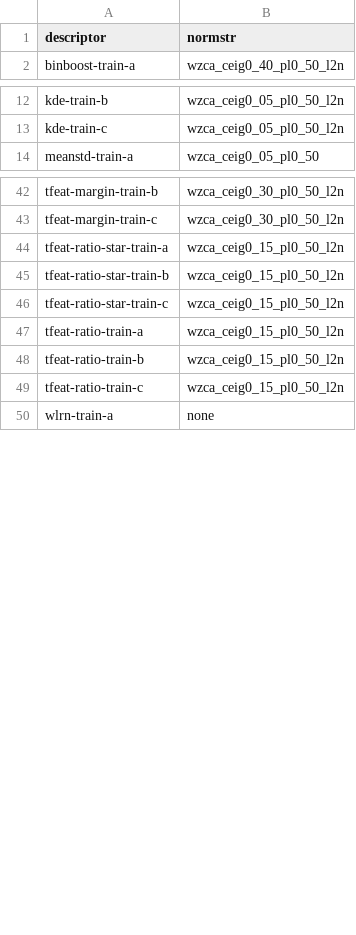
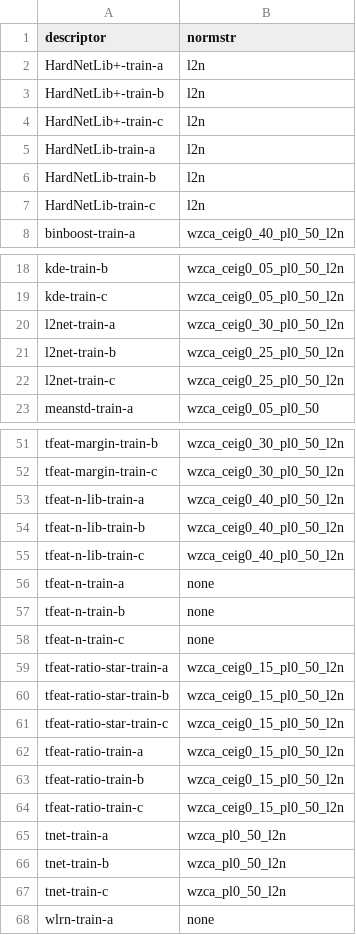
Before and after one commit to hpatches/hpatches-benchmark, a CSV file: matlab/data/best_normalizations_cval.csv, drawn as a sheet; only a part is shown, gaps mark what is left out.

Commit message:
Fixes for the train-split descs.

```diff
--- a/matlab/data/best_normalizations_cval.csv
+++ b/matlab/data/best_normalizations_cval.csv
@@ -1,2 +1,8 @@
 descriptor,normstr
+HardNetLib+-train-a,l2n
+HardNetLib+-train-b,l2n
+HardNetLib+-train-c,l2n
+HardNetLib-train-a,l2n
+HardNetLib-train-b,l2n
+HardNetLib-train-c,l2n
 binboost-train-a,wzca_ceig0_40_pl0_50_l2n
@@ -13,2 +19,5 @@ kde-train-b,wzca_ceig0_05_pl0_50_l2n
 kde-train-c,wzca_ceig0_05_pl0_50_l2n
+l2net-train-a,wzca_ceig0_30_pl0_50_l2n
+l2net-train-b,wzca_ceig0_25_pl0_50_l2n
+l2net-train-c,wzca_ceig0_25_pl0_50_l2n
 meanstd-train-a,wzca_ceig0_05_pl0_50
@@ -43,2 +52,8 @@ tfeat-margin-train-b,wzca_ceig0_30_pl0_50_l2n
 tfeat-margin-train-c,wzca_ceig0_30_pl0_50_l2n
+tfeat-n-lib-train-a,wzca_ceig0_40_pl0_50_l2n
+tfeat-n-lib-train-b,wzca_ceig0_40_pl0_50_l2n
+tfeat-n-lib-train-c,wzca_ceig0_40_pl0_50_l2n
+tfeat-n-train-a,none
+tfeat-n-train-b,none
+tfeat-n-train-c,none
 tfeat-ratio-star-train-a,wzca_ceig0_15_pl0_50_l2n
@@ -49,2 +64,5 @@ tfeat-ratio-train-b,wzca_ceig0_15_pl0_50_l2n
 tfeat-ratio-train-c,wzca_ceig0_15_pl0_50_l2n
+tnet-train-a,wzca_pl0_50_l2n
+tnet-train-b,wzca_pl0_50_l2n
+tnet-train-c,wzca_pl0_50_l2n
 wlrn-train-a,none
```
Also changed, not shown: 1 other file.
